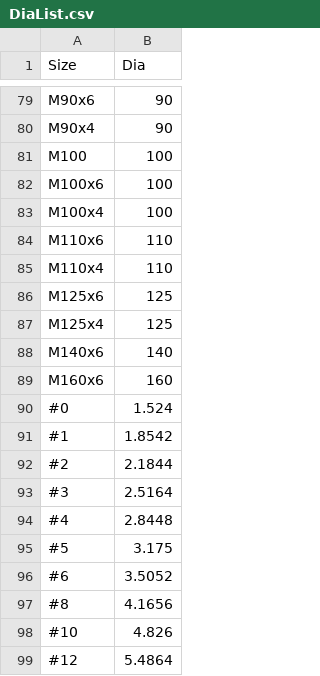
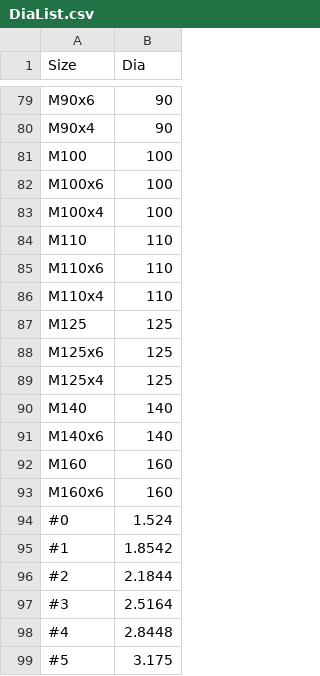
Before and after one commit to shaise/FreeCAD_FastenersWB, a CSV file: FsData/DiaList.csv, drawn as a sheet; only a part is shown, gaps mark what is left out; the shorter side is filled out with more unchanged rows.

Commit message:
add course thread (#465)

```diff
--- a/FsData/DiaList.csv
+++ b/FsData/DiaList.csv
@@ -83,7 +83,11 @@
 "M100x4",100
+"M110",110
 "M110x6",110
 "M110x4",110
+"M125",125
 "M125x6",125
 "M125x4",125
+"M140",140
 "M140x6",140
+"M160",160
 "M160x6",160
```
